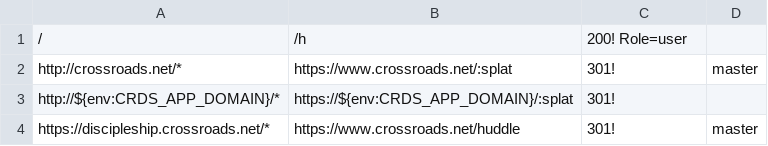
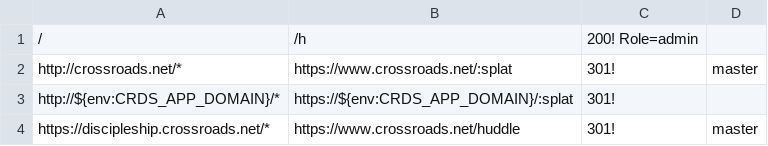
Before and after one commit to crdschurch/crds-net, a CSV file: redirects.csv, drawn as a sheet; only a part is shown.

Commit message:
testing with lukes token

```diff
--- a/redirects.csv
+++ b/redirects.csv
@@ -1,2 +1,2 @@
-/,/h,200! Role=user
+/,/h,200! Role=admin
 http://crossroads.net/*,https://www.crossroads.net/:splat,301!,master
```
